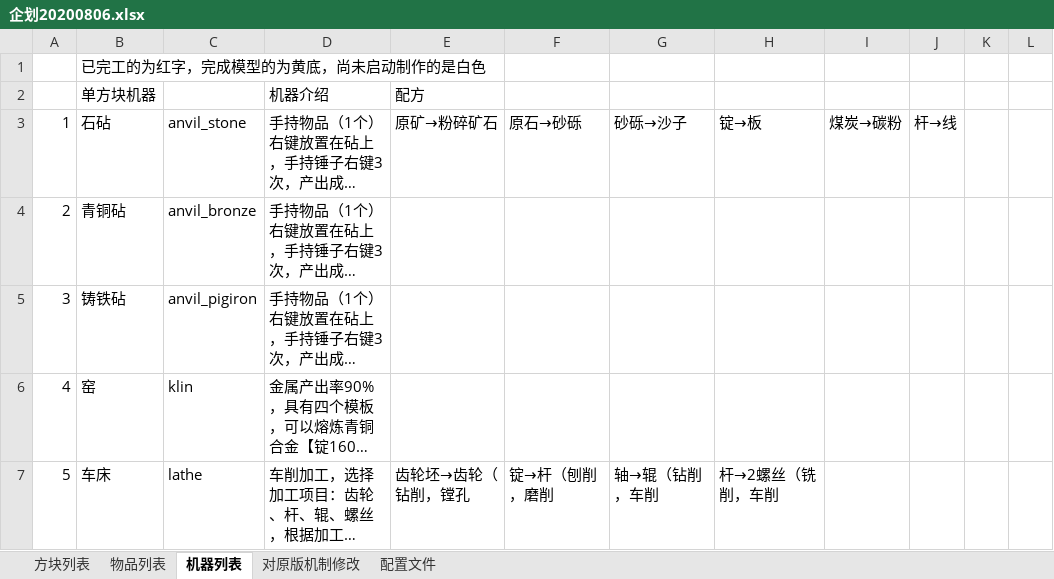
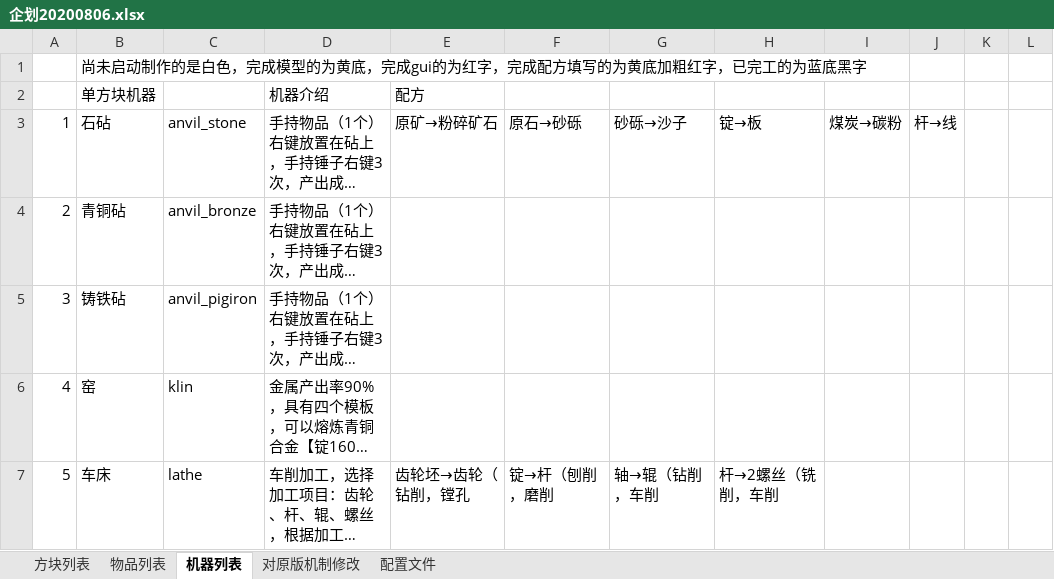
Before and after one commit to M-F-R-F/micro_machinery, an Excel workbook: 参考/资料/企划20200806.xlsx, sheet 机器列表, drawn as a sheet; only a part is shown; long unchanged cells end in …; values as stored, in another font and other column widths than the file's, no cell formats; the diff names each change by its address in the sheet, - before the commit and + after, or states it on an @@ line.

Commit message:
2021.7.25 21.39 for 企划

```diff
--- a/参考/资料/企划20200806.xlsx (sheet 机器列表)
+++ b/参考/资料/企划20200806.xlsx (sheet 机器列表)
-B1: 已完工的为红字，完成模型的为黄底，尚未启动制作的是白色
+B1: 尚未启动制作的是白色，完成模型的为黄底，完成gui的为红字，完成配方填写的为黄底加粗红字，已完工的为蓝底黑字
```
Also changed, not shown: sheet 物品列表, cell formats.
